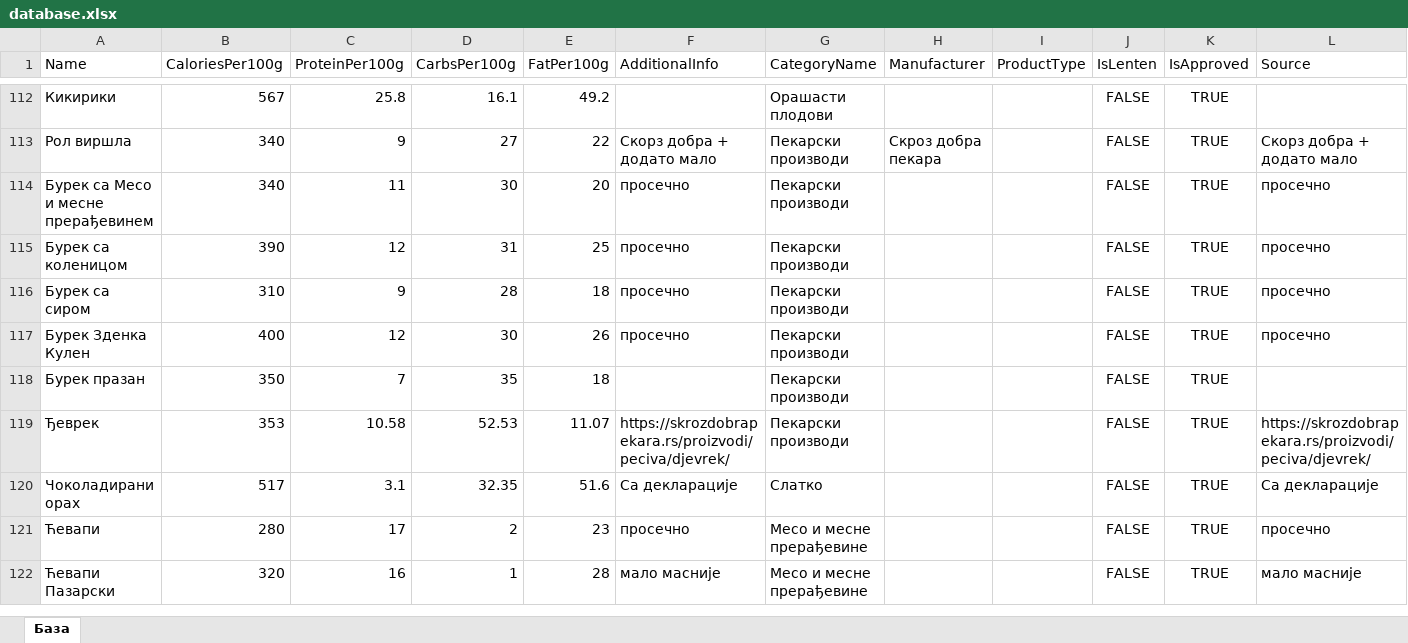
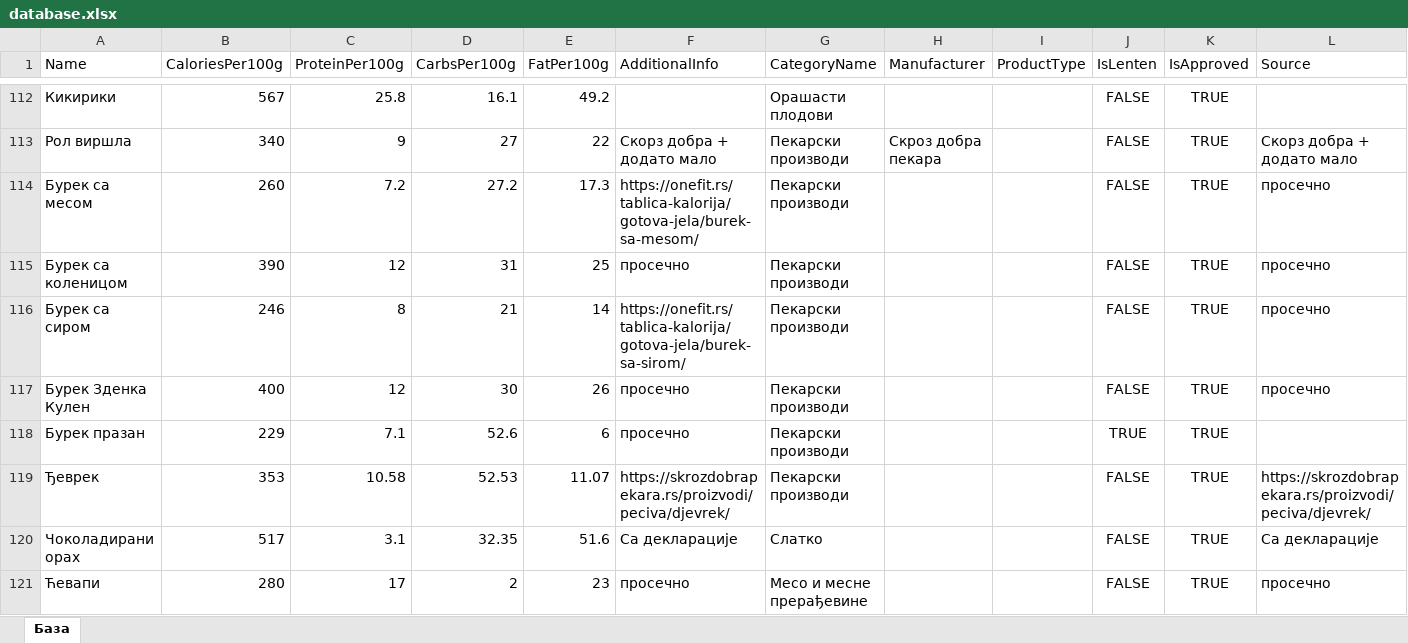
Before and after one commit to SrdjanJakisic/CalorieTrackerApp, an Excel workbook: CalorieTracker.API/database.xlsx, sheet База, drawn as a sheet; only a part is shown, gaps mark what is left out; the shorter side is filled out with more unchanged rows; values as stored, in another font and other column widths than the file's, no borders; removed rows and columns are numbered as before the commit, all else as after; the diff names each change by its address in the sheet, - before the commit and + after, or states it on an @@ line.

```diff
--- a/CalorieTracker.API/database.xlsx (sheet База)
+++ b/CalorieTracker.API/database.xlsx (sheet База)
-row 114: Бурек са Месо и месне прерађевинем | 340 | 11 | 30 | 20 | просечно | Пекарски производи |  |  | FALSE | TRUE | просечно
+row 114: Бурек са месом | 260 | 7.2 | 27.2 | 17.3 | https://onefit.rs/tablica-kalorija/gotova-jela/burek-sa-mesom/ | Пекарски производи |  |  | FALSE | TRUE | просечно
-B116 (CaloriesPer100g): 310
+B116 (CaloriesPer100g): 246
-C116 (ProteinPer100g): 9
+C116 (ProteinPer100g): 8
-D116 (CarbsPer100g): 28
+D116 (CarbsPer100g): 21
-E116 (FatPer100g): 18
+E116 (FatPer100g): 14
-F116 (AdditionalInfo): просечно
+F116 (AdditionalInfo): https://onefit.rs/tablica-kalorija/gotova-jela/burek-sa-sirom/
-B118 (CaloriesPer100g): 350
+B118 (CaloriesPer100g): 229
-C118 (ProteinPer100g): 7
+C118 (ProteinPer100g): 7.1
-D118 (CarbsPer100g): 35
+D118 (CarbsPer100g): 52.6
-E118 (FatPer100g): 18
+E118 (FatPer100g): 6
-F118 (AdditionalInfo): (empty)
+F118 (AdditionalInfo): просечно
-J118 (IsLenten): FALSE
+J118 (IsLenten): TRUE
```
Also changed, not shown: 22 other files.
